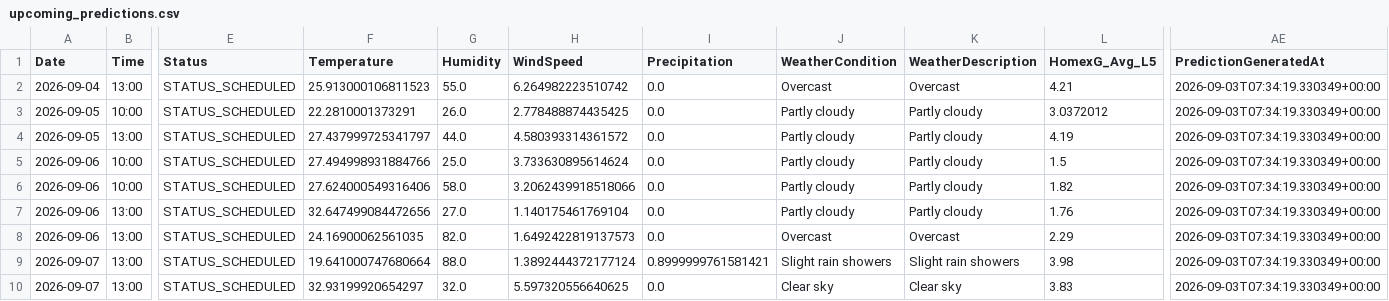
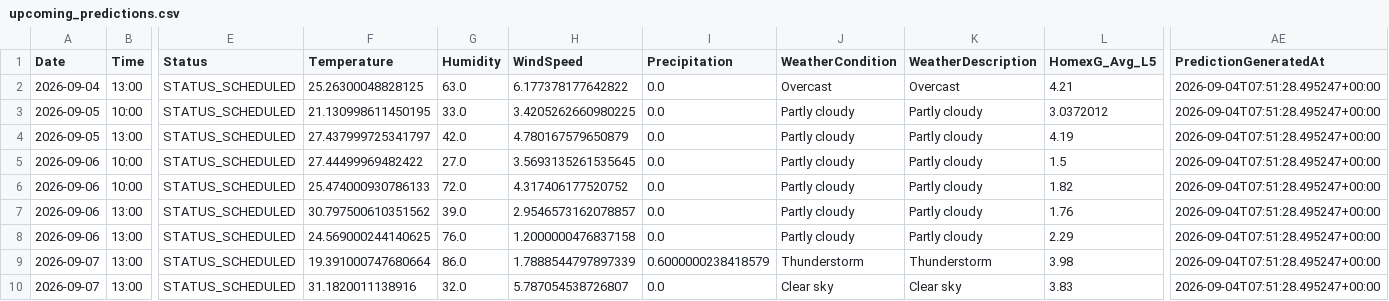
Before and after one commit to gmalbert/turkey-soccer, a CSV file: data_files/upcoming_predictions.csv, drawn as a sheet; only a part is shown, gaps mark what is left out; the diff covers the shown part only; the diff names each change by its address in the sheet, - before the commit and + after, or states it on an @@ line.

```diff
--- a/data_files/upcoming_predictions.csv
+++ b/data_files/upcoming_predictions.csv
-F2 (Temperature): 25.913000106811523
+F2 (Temperature): 25.26300048828125
-G2 (Humidity): 55.0
+G2 (Humidity): 63.0
-H2 (WindSpeed): 6.264982223510742
+H2 (WindSpeed): 6.177378177642822
-AE2:AE10 (PredictionGeneratedAt): 2026-09-03T07:34:19.330349+00:00
+AE2:AE10 (PredictionGeneratedAt): 2026-09-04T07:51:28.495247+00:00
-F3 (Temperature): 22.2810001373291
+F3 (Temperature): 21.130998611450195
-G3 (Humidity): 26.0
+G3 (Humidity): 33.0
-H3 (WindSpeed): 2.778488874435425
+H3 (WindSpeed): 3.4205262660980225
-G4 (Humidity): 44.0
+G4 (Humidity): 42.0
-H4 (WindSpeed): 4.580393314361572
+H4 (WindSpeed): 4.780167579650879
-F5 (Temperature): 27.494998931884766
+F5 (Temperature): 27.44499969482422
-G5 (Humidity): 25.0
+G5 (Humidity): 27.0
-H5 (WindSpeed): 3.733630895614624
+H5 (WindSpeed): 3.5693135261535645
-F6 (Temperature): 27.624000549316406
+F6 (Temperature): 25.474000930786133
-G6 (Humidity): 58.0
+G6 (Humidity): 72.0
-H6 (WindSpeed): 3.2062439918518066
+H6 (WindSpeed): 4.317406177520752
-F7 (Temperature): 32.647499084472656
+F7 (Temperature): 30.797500610351562
-G7 (Humidity): 27.0
+G7 (Humidity): 39.0
-H7 (WindSpeed): 1.140175461769104
+H7 (WindSpeed): 2.9546573162078857
-F8 (Temperature): 24.16900062561035
+F8 (Temperature): 24.569000244140625
-G8 (Humidity): 82.0
+G8 (Humidity): 76.0
-H8 (WindSpeed): 1.6492422819137573
+H8 (WindSpeed): 1.2000000476837158
-J8 (WeatherCondition): Overcast
+J8 (WeatherCondition): Partly cloudy
-K8 (WeatherDescription): Overcast
+K8 (WeatherDescription): Partly cloudy
-F9 (Temperature): 19.641000747680664
+F9 (Temperature): 19.391000747680664
-G9 (Humidity): 88.0
+G9 (Humidity): 86.0
-H9 (WindSpeed): 1.3892444372177124
+H9 (WindSpeed): 1.7888544797897339
-I9 (Precipitation): 0.8999999761581421
+I9 (Precipitation): 0.6000000238418579
-J9 (WeatherCondition): Slight rain showers
+J9 (WeatherCondition): Thunderstorm
-K9 (WeatherDescription): Slight rain showers
+K9 (WeatherDescription): Thunderstorm
-F10 (Temperature): 32.93199920654297
+F10 (Temperature): 31.1820011138916
-H10 (WindSpeed): 5.597320556640625
+H10 (WindSpeed): 5.787054538726807
```
Also changed, not shown: 123 edited cells elsewhere in this file, data_files/all_teams.csv, data_files/poisson_metrics_history.csv, 9 other files.
